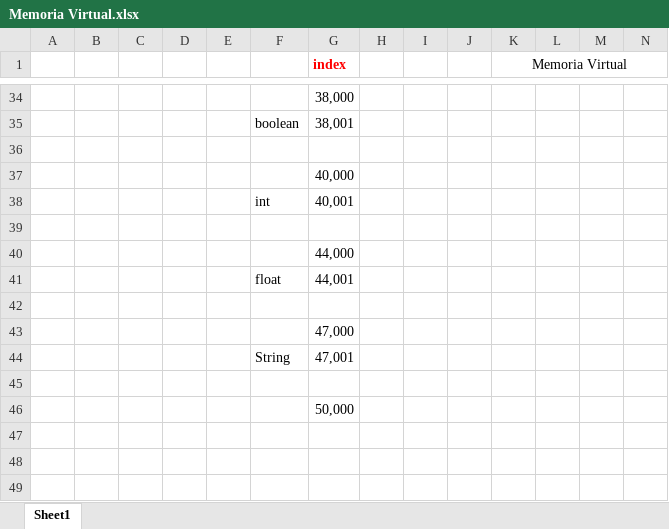
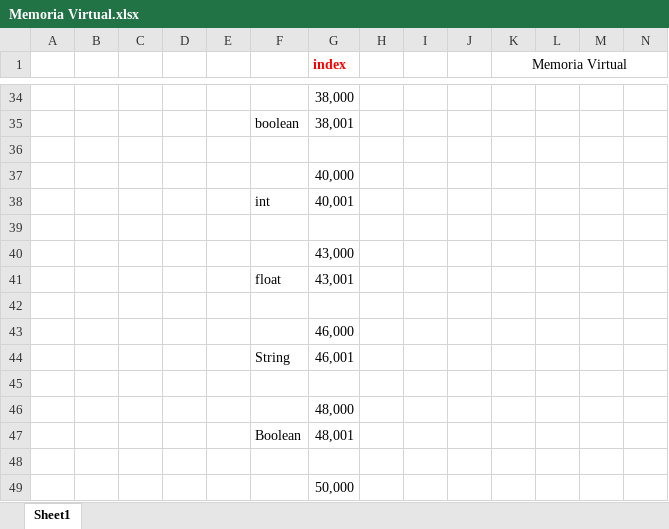
Before and after one commit to molinar7/CompilerPLY, an Excel workbook: Memoria Virtual.xlsx, sheet Sheet1, drawn as a sheet; only a part is shown, gaps mark what is left out; values as stored, in another font and other column widths than the file's, no borders; addresses are those after the commit; the diff names each change by its address in the sheet, - before the commit and + after, or states it on an @@ line.

```diff
--- a/Memoria Virtual.xlsx (sheet Sheet1)
+++ b/Memoria Virtual.xlsx (sheet Sheet1)
-G40 (index): 44,000
+G40 (index): 43,000
-G41 (index): 44,001
+G41 (index): 43,001
-G43 (index): 47,000
+G43 (index): 46,000
+row 44:  |  |  |  |  | String | 46,001
-row 45:  |  |  |  |  | String | 47,001
+row 45: (empty)
+row 46:  |  |  |  |  |  | 48,000
+row 47:  |  |  |  |  | Boolean | 48,001
```
Also changed, not shown: 6 other files.
